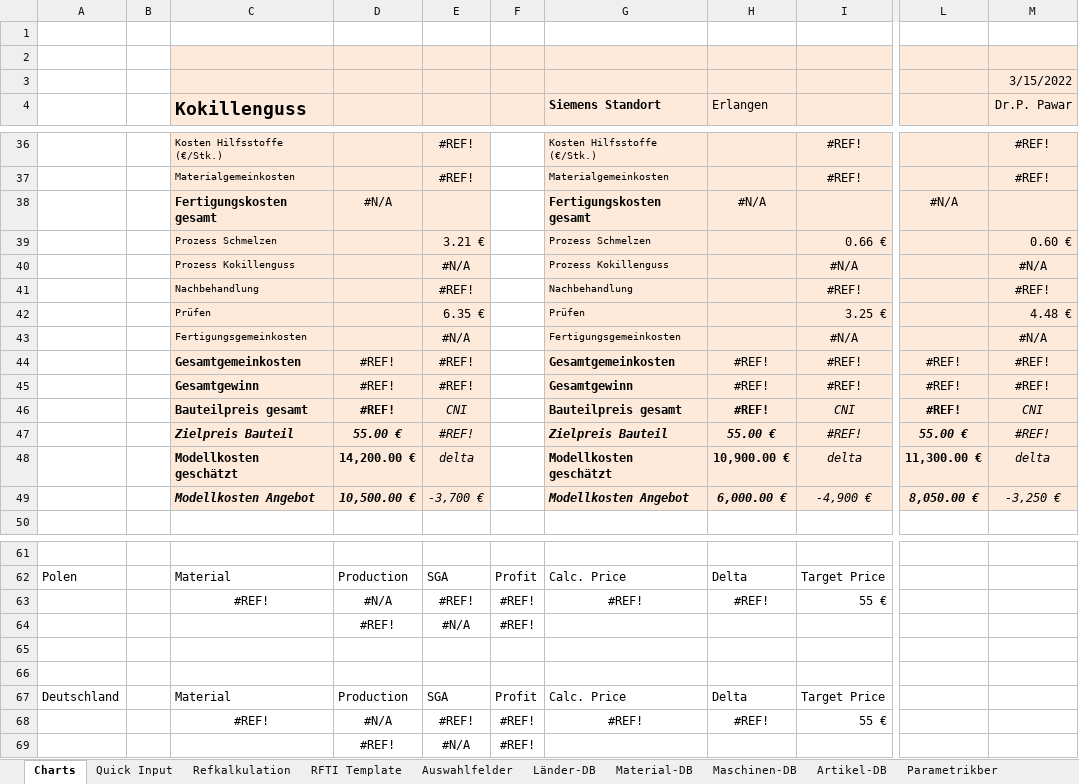
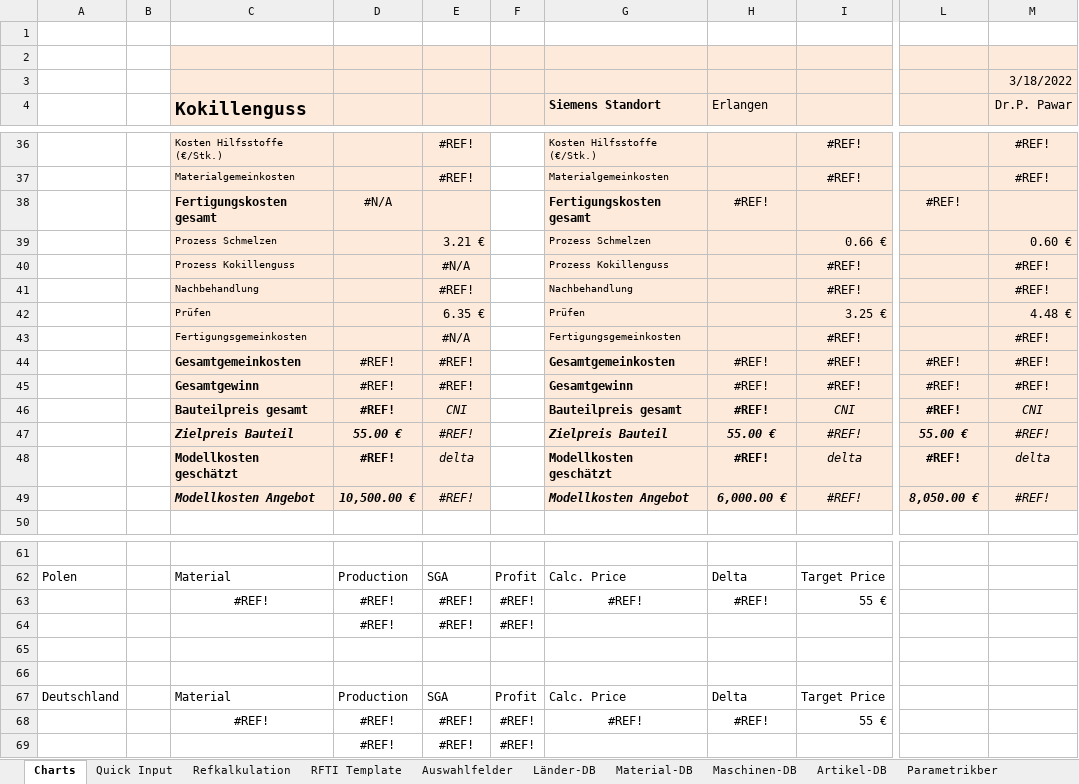
Before and after one commit to sd-ra/GussKalk, an Excel workbook: Excel/Parametric-Kokillenguss.xlsm, sheet Charts, drawn as a sheet; only a part is shown, gaps mark what is left out; values as stored, in another font and other column widths than the file's, no borders; charts and pictures not drawn; 2 other sheets too large or unreadable and not compared; the diff names each change by its address in the sheet, - before the commit and + after, or states it on an @@ line.

```diff
--- a/Excel/Parametric-Kokillenguss.xlsm (sheet Charts)
+++ b/Excel/Parametric-Kokillenguss.xlsm (sheet Charts)
-M3 (Dr.P. Pawar): 3/15/2022
+M3 (Dr.P. Pawar): 3/18/2022
-H38 (Erlangen): #N/A
+H38 (Erlangen): #REF!
-L38: #N/A
+L38: #REF!
-I40: #N/A
+I40: #REF!
-M40 (Dr.P. Pawar): #N/A
+M40 (Dr.P. Pawar): #REF!
-I43: #N/A
+I43: #REF!
-M43 (Dr.P. Pawar): #N/A
+M43 (Dr.P. Pawar): #REF!
-D48: 14,200.00 €
+D48: #REF!
-H48 (Erlangen): 10,900.00 €
+H48 (Erlangen): #REF!
-L48: 11,300.00 €
+L48: #REF!
-E49: -3,700 €
+E49: #REF!
-I49: -4,900 €
+I49: #REF!
-M49 (Dr.P. Pawar): -3,250 €
+M49 (Dr.P. Pawar): #REF!
-D63: #N/A
+D63: #REF!
-E64: #N/A
+E64: #REF!
-D68: #N/A
+D68: #REF!
-E69: #N/A
+E69: #REF!
```
Also changed, not shown: sheet Parametrikber, sheet Refkalkulation, formulas that keep their value, hidden cells, charts or pictures.
